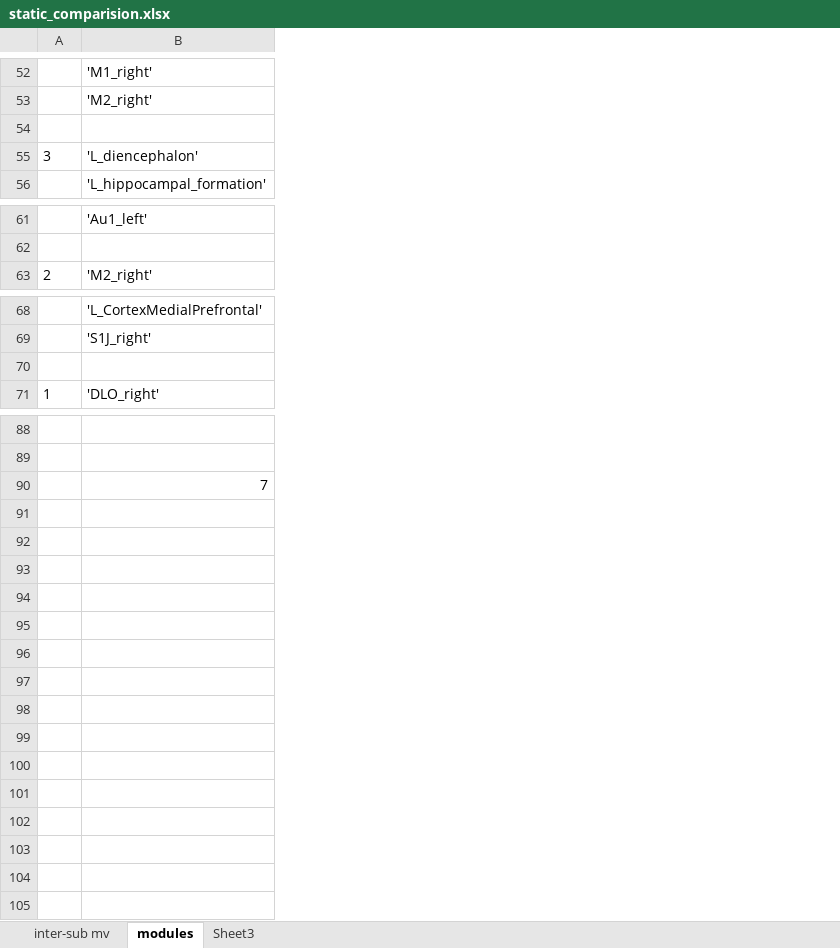
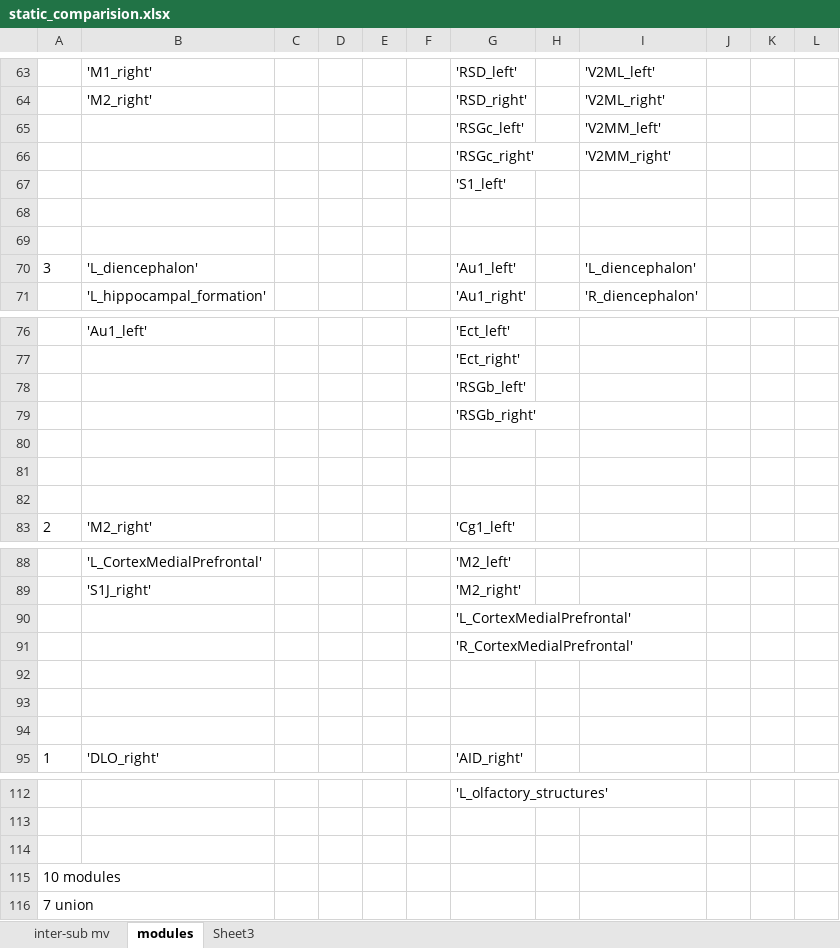
Before and after one commit to lsyoath/sheepy, an Excel workbook: Work/static_comparision.xlsx, sheet modules, drawn as a sheet; only a part is shown, gaps mark what is left out; values as stored, in another font and other column widths than the file's, no borders; addresses are those after the commit; the diff covers the shown part only; the diff names each change by its address in the sheet, - before the commit and + after, or states it on an @@ line.

Commit message:
1049

```diff
--- a/Work/static_comparision.xlsx (sheet modules)
+++ b/Work/static_comparision.xlsx (sheet modules)
+column C, empty
+column D, empty
+column E, empty
+column F, empty
+column G, rows 63-65: 'RSD_left' | 'RSD_right' | 'RSGc_left'; rows 70-71: 'Au1_left' | 'Au1_right'; rows 76-77: 'Ect_left' | 'Ect_right'; row 83: 'Cg1_left'; rows 88-89: 'M2_left' | 'M2_right'; row 95: 'AID_right'; row 112: 'L_olfactory_structures'
+column H, empty
+column I, rows 63-65: 'V2ML_left' | 'V2ML_right' | 'V2MM_left'; rows 70-71: 'L_diencephalon' | 'R_diencephalon'
+column J, empty
+column K, empty
+column L, empty
-row 65: (empty)
+row 65:  |  |  |  |  |  | 'RSGc_left' |  | 'V2MM_left'
+row 66:  |  |  |  |  |  | 'RSGc_right' |  | 'V2MM_right'
+row 67:  |  |  |  |  |  | 'S1_left'
+row 68: (empty)
+row 69: (empty)
+row 78:  |  |  |  |  |  | 'RSGb_left'
+row 79:  |  |  |  |  |  | 'RSGb_right'
+row 80: (empty)
+row 81: (empty)
+row 82: (empty)
+row 90:  |  |  |  |  |  | 'L_CortexMedialPrefrontal'
+row 91:  |  |  |  |  |  | 'R_CortexMedialPrefrontal'
+row 92: (empty)
+row 93: (empty)
-B114: 7
+B114: (empty)
+row 115: 10 modules
+row 116: 7 union
```
Also changed, not shown: 11 added rows elsewhere in this sheet, charts or pictures.
